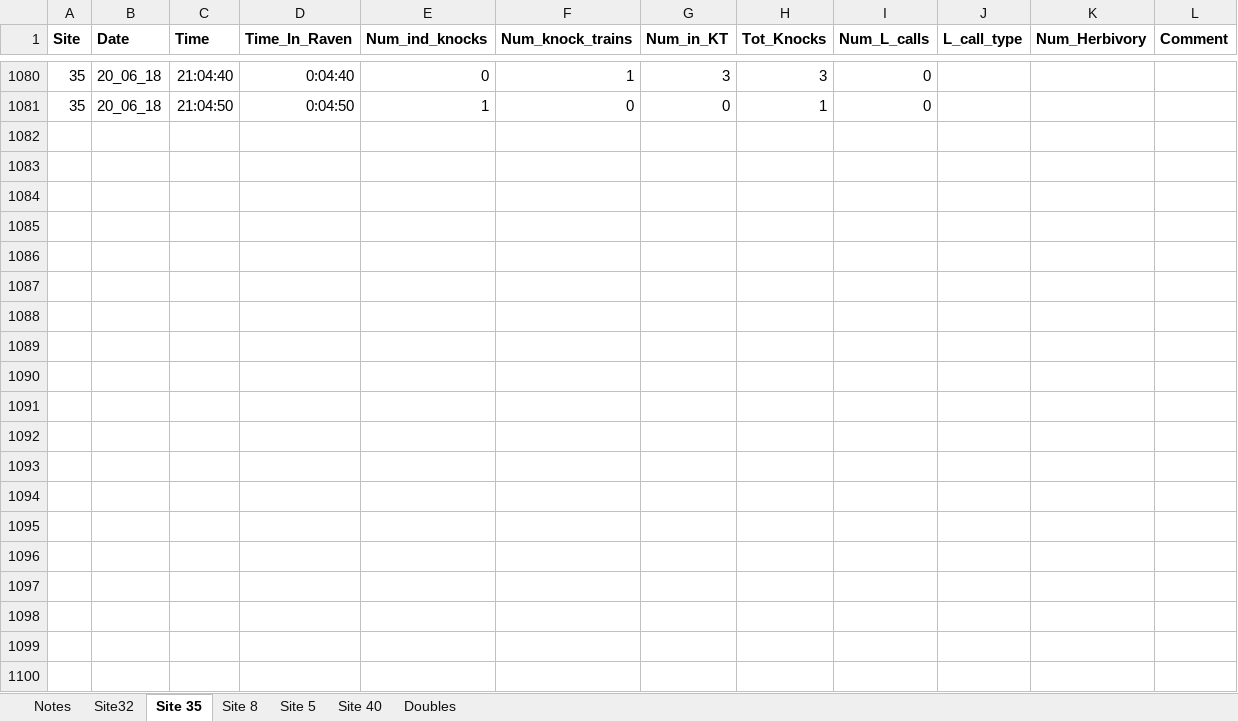
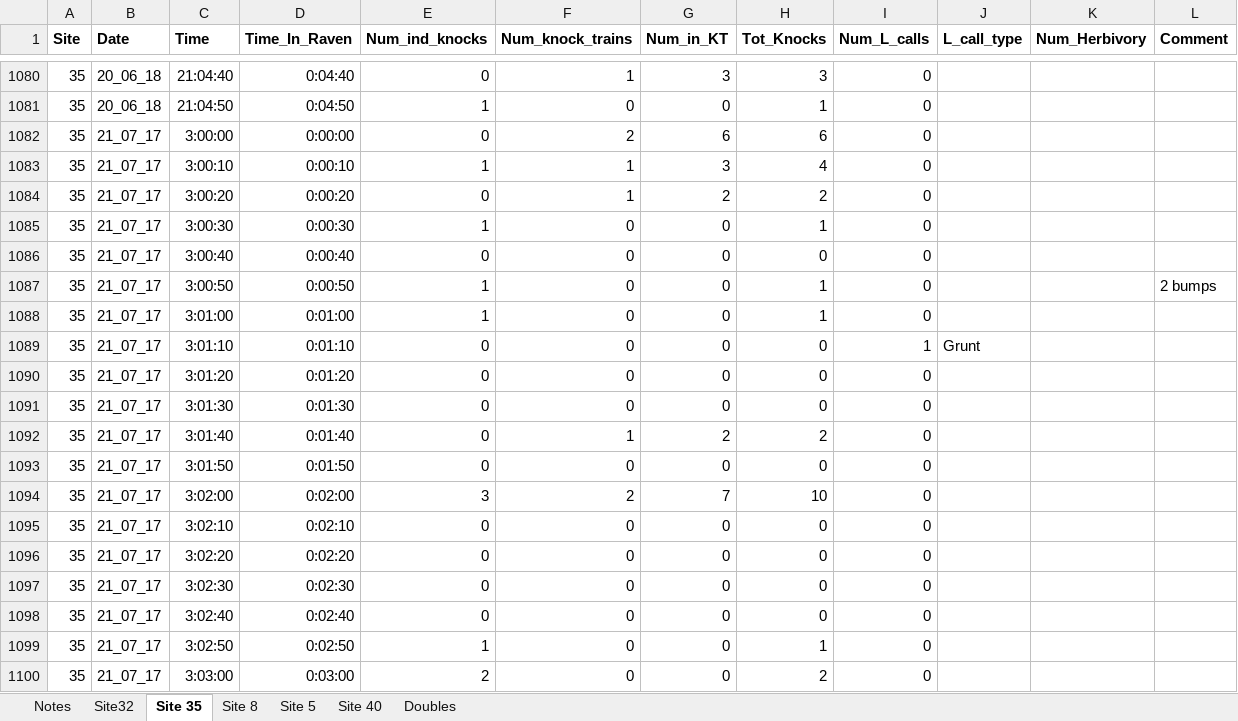
Before and after one commit to baumlab/Sean_Fish_Acoustics17-18, an Excel workbook: Raw_Data/FINAL_Quant_Acoustics.xlsx, sheet Site 35, drawn as a sheet; only a part is shown, gaps mark what is left out; values as stored, in another font and other column widths than the file's, no borders; the diff covers the shown part only; the diff names each change by its address in the sheet, - before the commit and + after, or states it on an @@ line.

```diff
--- a/Raw_Data/FINAL_Quant_Acoustics.xlsx (sheet Site 35)
+++ b/Raw_Data/FINAL_Quant_Acoustics.xlsx (sheet Site 35)
+row 1082: 35 | 21_07_17 | 3:00:00 | 0:00:00 | 0 | 2 | 6 | 6 | 0
+row 1083: 35 | 21_07_17 | 3:00:10 | 0:00:10 | 1 | 1 | 3 | 4 | 0
+row 1084: 35 | 21_07_17 | 3:00:20 | 0:00:20 | 0 | 1 | 2 | 2 | 0
+row 1085: 35 | 21_07_17 | 3:00:30 | 0:00:30 | 1 | 0 | 0 | 1 | 0
+row 1086: 35 | 21_07_17 | 3:00:40 | 0:00:40 | 0 | 0 | 0 | 0 | 0
+row 1087: 35 | 21_07_17 | 3:00:50 | 0:00:50 | 1 | 0 | 0 | 1 | 0 |  |  | 2 bumps
+row 1088: 35 | 21_07_17 | 3:01:00 | 0:01:00 | 1 | 0 | 0 | 1 | 0
+row 1089: 35 | 21_07_17 | 3:01:10 | 0:01:10 | 0 | 0 | 0 | 0 | 1 | Grunt
+row 1090: 35 | 21_07_17 | 3:01:20 | 0:01:20 | 0 | 0 | 0 | 0 | 0
+row 1091: 35 | 21_07_17 | 3:01:30 | 0:01:30 | 0 | 0 | 0 | 0 | 0
+row 1092: 35 | 21_07_17 | 3:01:40 | 0:01:40 | 0 | 1 | 2 | 2 | 0
+row 1093: 35 | 21_07_17 | 3:01:50 | 0:01:50 | 0 | 0 | 0 | 0 | 0
+row 1094: 35 | 21_07_17 | 3:02:00 | 0:02:00 | 3 | 2 | 7 | 10 | 0
+row 1095: 35 | 21_07_17 | 3:02:10 | 0:02:10 | 0 | 0 | 0 | 0 | 0
+row 1096: 35 | 21_07_17 | 3:02:20 | 0:02:20 | 0 | 0 | 0 | 0 | 0
+row 1097: 35 | 21_07_17 | 3:02:30 | 0:02:30 | 0 | 0 | 0 | 0 | 0
+row 1098: 35 | 21_07_17 | 3:02:40 | 0:02:40 | 0 | 0 | 0 | 0 | 0
+row 1099: 35 | 21_07_17 | 3:02:50 | 0:02:50 | 1 | 0 | 0 | 1 | 0
+row 1100: 35 | 21_07_17 | 3:03:00 | 0:03:00 | 2 | 0 | 0 | 2 | 0
```
Also changed, not shown: 101 added rows elsewhere in this sheet, sheet Site 40, sheet Site 8, sheet Site32, sheet Site 5, sheet Notes, 11 other files.
